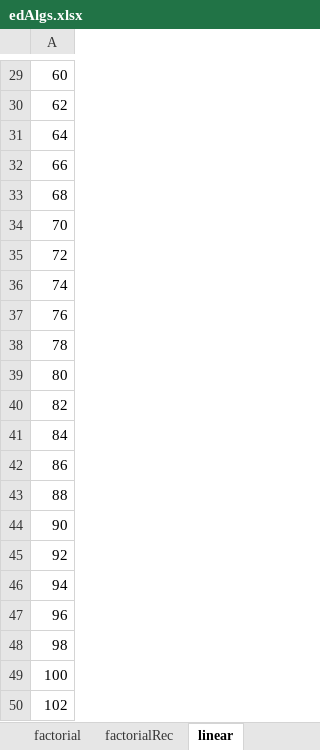
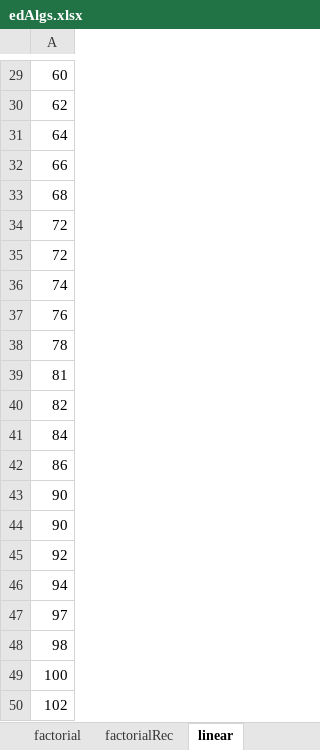
Before and after one commit to PelayoPS/EDENG_2021-2022, an Excel workbook: edAlgs.xlsx, sheet linear, drawn as a sheet; only a part is shown, gaps mark what is left out; values as stored, in another font and other column widths than the file's, no borders; charts and pictures not drawn; the diff names each change by its address in the sheet, - before the commit and + after, or states it on an @@ line.

```diff
--- a/edAlgs.xlsx (sheet linear)
+++ b/edAlgs.xlsx (sheet linear)
-A34: 70
+A34: 72
-A39: 80
+A39: 81
-A43: 88
+A43: 90
-A47: 96
+A47: 97
```
Also changed, not shown: sheet logarithmic, sheet factorial, sheet factorialRec, sheet quadratic, sheet powRec4, sheet powRec1, 3 more sheets, charts or pictures, 21 other files.
